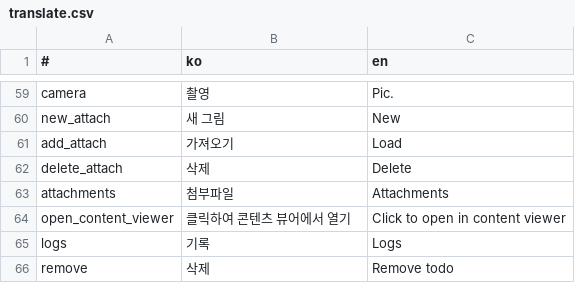
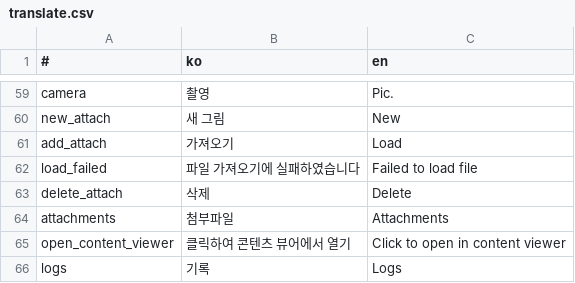
Before and after one commit to is2you2/is2you2.github.io, a CSV file: pjcone_pwa/assets/data/translate.csv, drawn as a sheet; only a part is shown, gaps mark what is left out; the shorter side is filled out with more unchanged rows.

```diff
--- a/pjcone_pwa/assets/data/translate.csv
+++ b/pjcone_pwa/assets/data/translate.csv
@@ -61,2 +61,3 @@ new_attach,새 그림,New
 add_attach,가져오기,Load
+load_failed,파일 가져오기에 실패하였습니다,Failed to load file
 delete_attach,삭제,Delete
```
Also changed, not shown: 10 other files.
